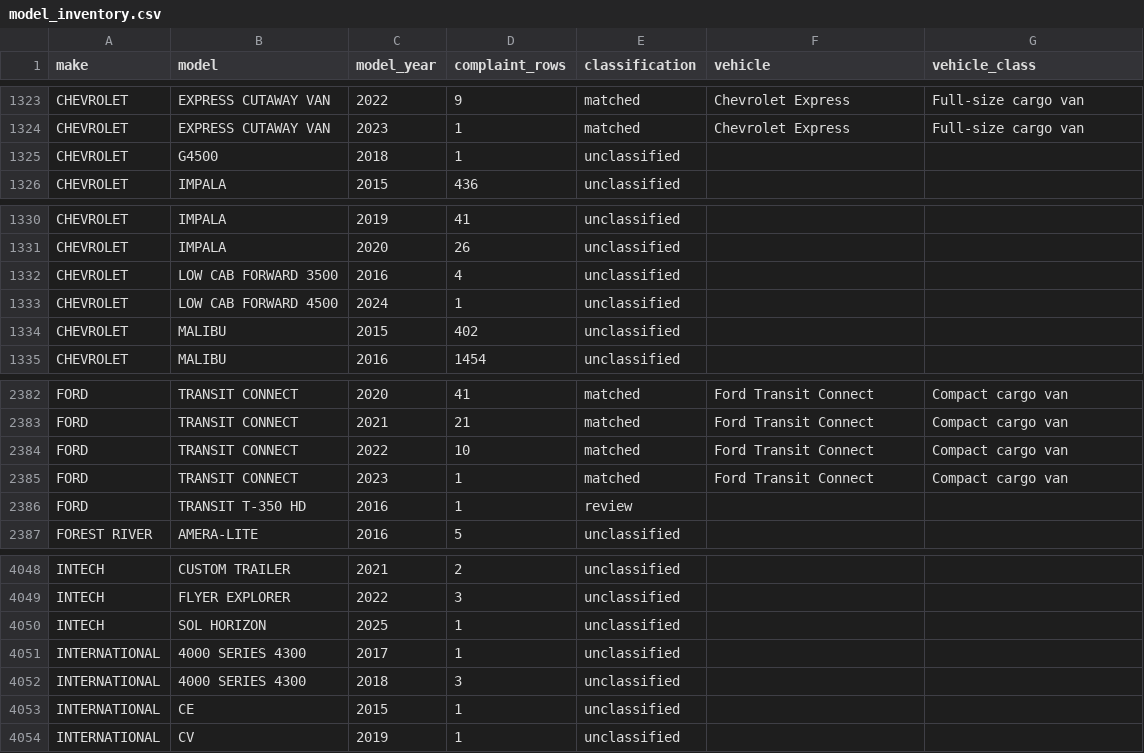
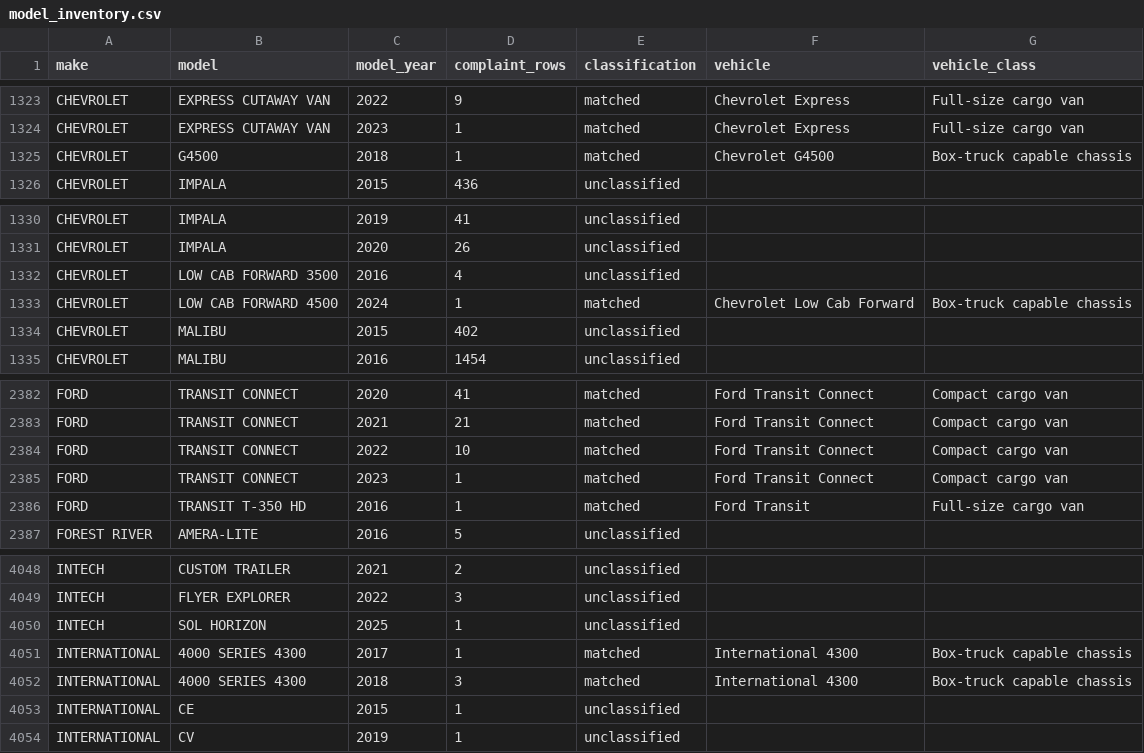
Before and after one commit to vmtl/fleetiq, a CSV file: data/model_inventory.csv, drawn as a sheet; only a part is shown, gaps mark what is left out; the diff covers the shown part only.

```diff
--- a/data/model_inventory.csv
+++ b/data/model_inventory.csv
@@ -1324,3 +1324,3 @@ CHEVROLET,EXPRESS CUTAWAY VAN,2022,9,matched,Chevrolet Express,Full-size cargo v
 CHEVROLET,EXPRESS CUTAWAY VAN,2023,1,matched,Chevrolet Express,Full-size cargo van
-CHEVROLET,G4500,2018,1,unclassified,,
+CHEVROLET,G4500,2018,1,matched,Chevrolet G4500,Box-truck capable chassis
 CHEVROLET,IMPALA,2015,436,unclassified,,
@@ -1332,3 +1332,3 @@ CHEVROLET,IMPALA,2020,26,unclassified,,
 CHEVROLET,LOW CAB FORWARD 3500,2016,4,unclassified,,
-CHEVROLET,LOW CAB FORWARD 4500,2024,1,unclassified,,
+CHEVROLET,LOW CAB FORWARD 4500,2024,1,matched,Chevrolet Low Cab Forward,Box-truck capable chassis
 CHEVROLET,MALIBU,2015,402,unclassified,,
@@ -2385,3 +2385,3 @@ FORD,TRANSIT CONNECT,2022,10,matched,Ford Transit Connect,Compact cargo van
 FORD,TRANSIT CONNECT,2023,1,matched,Ford Transit Connect,Compact cargo van
-FORD,TRANSIT T-350 HD,2016,1,review,,
+FORD,TRANSIT T-350 HD,2016,1,matched,Ford Transit,Full-size cargo van
 FOREST RIVER,AMERA-LITE,2016,5,unclassified,,
@@ -4050,4 +4050,4 @@ INTECH,FLYER EXPLORER,2022,3,unclassified,,
 INTECH,SOL HORIZON,2025,1,unclassified,,
-INTERNATIONAL,4000 SERIES 4300,2017,1,unclassified,,
-INTERNATIONAL,4000 SERIES 4300,2018,3,unclassified,,
+INTERNATIONAL,4000 SERIES 4300,2017,1,matched,International 4300,Box-truck capable chassis
+INTERNATIONAL,4000 SERIES 4300,2018,3,matched,International 4300,Box-truck capable chassis
 INTERNATIONAL,CE,2015,1,unclassified,,
```
Also changed, not shown: 66 edited cells elsewhere in this file, data/summary.csv, data/unmatched_models.csv, 3 other files.
